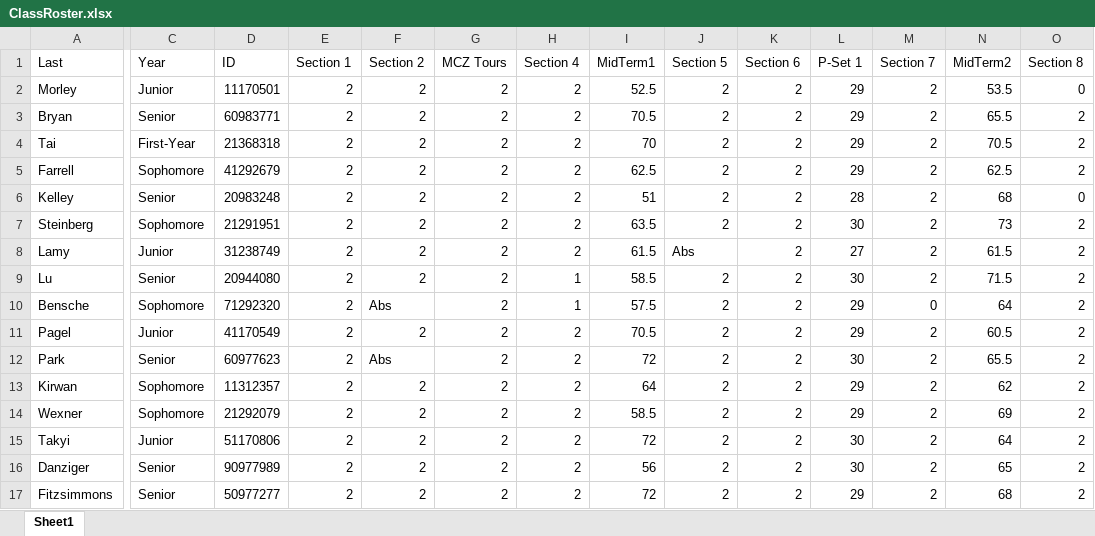
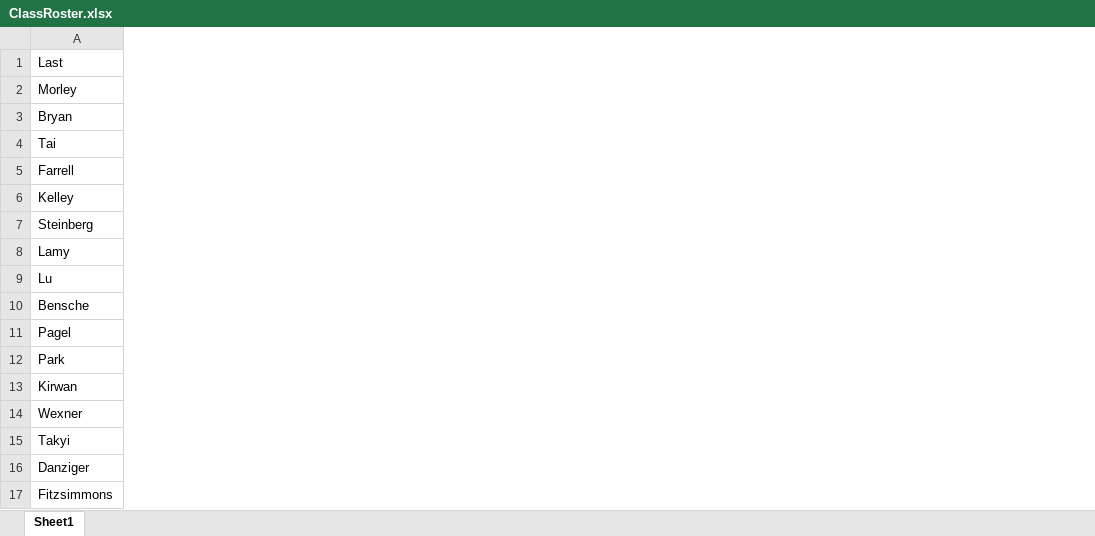
Before and after one commit to cchambe12/classes, an Excel workbook: teaching/ClassRoster.xlsx, sheet Sheet1, drawn as a sheet; only a part is shown, gaps mark what is left out; values as stored, in another font and other column widths than the file's, no borders; removed rows and columns are numbered as before the commit, all else as after; the diff covers the shown part only; the diff names each change by its address in the sheet, - before the commit and + after, or states it on an @@ line.

Commit message:
Update ClassRoster.xlsx

```diff
--- a/teaching/ClassRoster.xlsx (sheet Sheet1)
+++ b/teaching/ClassRoster.xlsx (sheet Sheet1)
@@ column C (Year) hidden, rows 2-17: Junior | Senior | First-Year | Sophomore | Senior | Sophomore | Junior | Senior | Sophomore | Junior | Senior | Sophomore | Sophomore | Junior | Senior | Senior @@
@@ column D (ID) hidden, rows 2-17: 11170501 | 60983771 | 21368318 | 41292679 | 20983248 | 21291951 | 31238749 | 20944080 | 71292320 | 41170549 | 60977623 | 11312357 | 21292079 | 51170806 | 90977989 | 50977277 @@
@@ column E (Section 1) hidden, rows 2-17: all 2 @@
@@ column F (Section 2) hidden, rows 2-17: 2 | 2 | 2 | 2 | 2 | 2 | 2 | 2 | Abs | 2 | Abs | 2 | 2 | 2 | 2 | 2 @@
@@ column G (MCZ Tours) hidden, rows 2-17: all 2 @@
@@ column H (Section 4) hidden, rows 2-17: 2 | 2 | 2 | 2 | 2 | 2 | 2 | 1 | 1 | 2 | 2 | 2 | 2 | 2 | 2 | 2 @@
@@ column I (MidTerm1) hidden, rows 2-17: 52.5 | 70.5 | 70 | 62.5 | 51 | 63.5 | 61.5 | 58.5 | 57.5 | 70.5 | 72 | 64 | 58.5 | 72 | 56 | 72 @@
@@ column J (Section 5) hidden, rows 2-17: 2 | 2 | 2 | 2 | 2 | 2 | Abs | 2 | 2 | 2 | 2 | 2 | 2 | 2 | 2 | 2 @@
@@ column K (Section 6) hidden, rows 2-17: all 2 @@
@@ column L (P-Set 1) hidden, rows 2-17: 29 | 29 | 29 | 29 | 28 | 30 | 27 | 30 | 29 | 29 | 30 | 29 | 29 | 30 | 30 | 29 @@
@@ column M (Section 7) hidden, rows 2-17: 2 | 2 | 2 | 2 | 2 | 2 | 2 | 2 | 0 | 2 | 2 | 2 | 2 | 2 | 2 | 2 @@
@@ column N (MidTerm2) hidden, rows 2-17: 53.5 | 65.5 | 70.5 | 62.5 | 68 | 73 | 61.5 | 71.5 | 64 | 60.5 | 65.5 | 62 | 69 | 64 | 65 | 68 @@
@@ column O (Section 8) hidden, rows 2-17: 0 | 2 | 2 | 2 | 0 | 2 | 2 | 2 | 2 | 2 | 2 | 2 | 2 | 2 | 2 | 2 @@
```
Also changed, not shown: 1 added column and 1 removed column elsewhere in this sheet, hidden cells.
